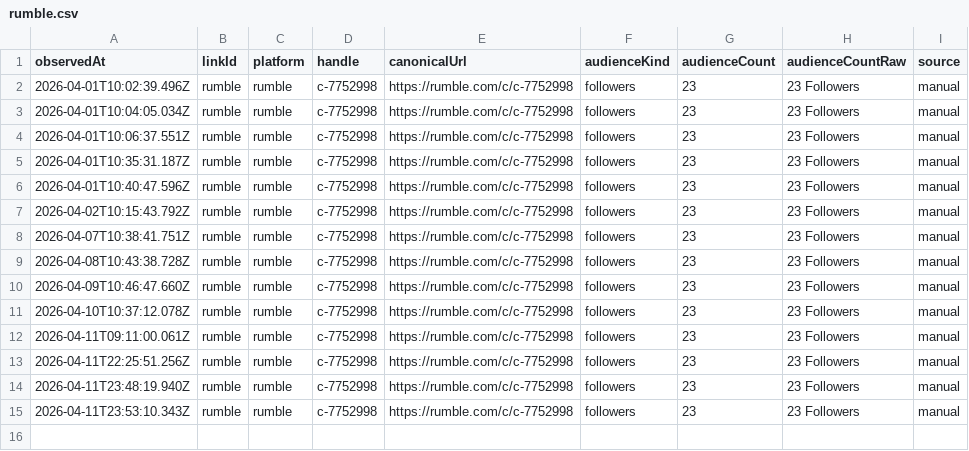
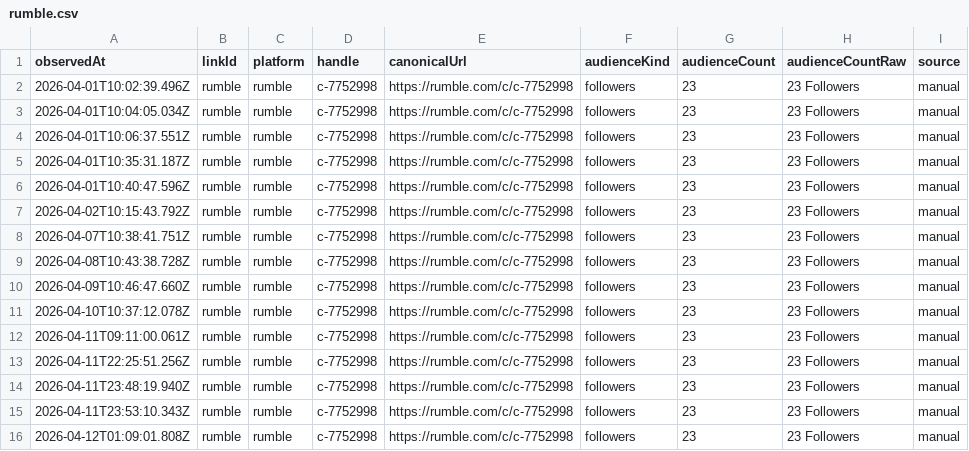
Before and after one commit to thebitcoinnova/open-links, a CSV file: public/history/followers/rumble.csv, drawn as a sheet.

```diff
--- a/public/history/followers/rumble.csv
+++ b/public/history/followers/rumble.csv
@@ -15 +15,2 @@ observedAt,linkId,platform,handle,canonicalUrl,audienceKind,audienceCount,audien
 2026-04-11T23:53:10.343Z,rumble,rumble,c-7752998,https://rumble.com/c/c-7752998,followers,23,23 Followers,manual
+2026-04-12T01:09:01.808Z,rumble,rumble,c-7752998,https://rumble.com/c/c-7752998,followers,23,23 Followers,manual
```
Also changed, not shown: public/history/followers/live-with-the-hive-podcast.csv, public/history/followers/paranoid-bitcoin-anarchists.csv, 4 other files.
